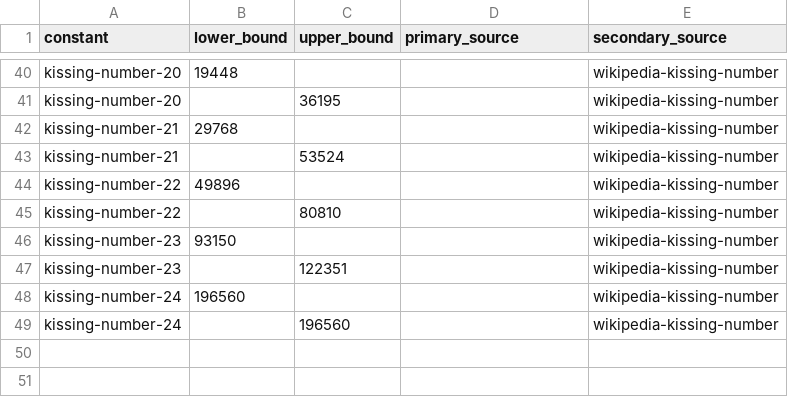
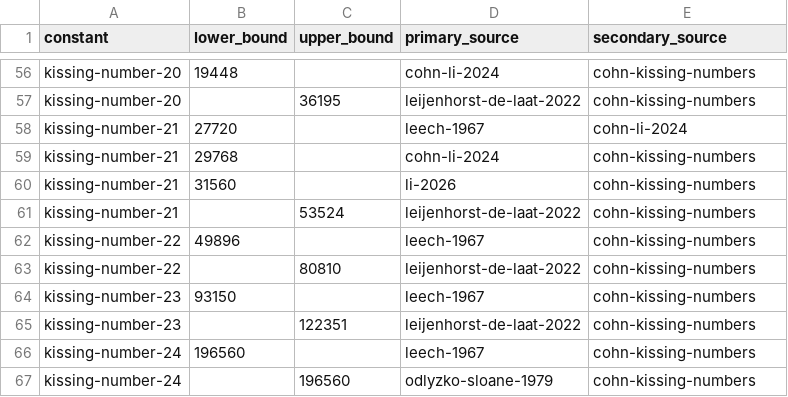
Before and after one commit to daniel-munro/leaps-in-bounds, a CSV file: source_data/updates/kissing-number.csv, drawn as a sheet; only a part is shown, gaps mark what is left out; addresses are those after the commit; the diff covers the shown part only; the diff names each change by its address in the sheet, - before the commit and + after, or states it on an @@ line.

```diff
--- a/source_data/updates/kissing-number.csv
+++ b/source_data/updates/kissing-number.csv
-D56 (primary_source): (empty)
+D56 (primary_source): cohn-li-2024
-E56:E57 (secondary_source): wikipedia-kissing-number
+E56:E57 (secondary_source): cohn-kissing-numbers
-D57 (primary_source): (empty)
+D57 (primary_source): leijenhorst-de-laat-2022
+row 58: kissing-number-21 | 27720 |  | leech-1967 | cohn-li-2024
-D59 (primary_source): (empty)
+D59 (primary_source): cohn-li-2024
-E59 (secondary_source): wikipedia-kissing-number
+E59 (secondary_source): cohn-kissing-numbers
+row 60: kissing-number-21 | 31560 |  | li-2026 | cohn-kissing-numbers
-D61 (primary_source): (empty)
+D61 (primary_source): leijenhorst-de-laat-2022
-E61:E67 (secondary_source): wikipedia-kissing-number
+E61:E67 (secondary_source): cohn-kissing-numbers
-D62 (primary_source): (empty)
+D62 (primary_source): leech-1967
-D63 (primary_source): (empty)
+D63 (primary_source): leijenhorst-de-laat-2022
-D64 (primary_source): (empty)
+D64 (primary_source): leech-1967
-D65 (primary_source): (empty)
+D65 (primary_source): leijenhorst-de-laat-2022
-D66 (primary_source): (empty)
+D66 (primary_source): leech-1967
-D67 (primary_source): (empty)
+D67 (primary_source): odlyzko-sloane-1979
```
Also changed, not shown: 16 added rows and 74 edited cells elsewhere in this file, 1 other file.
